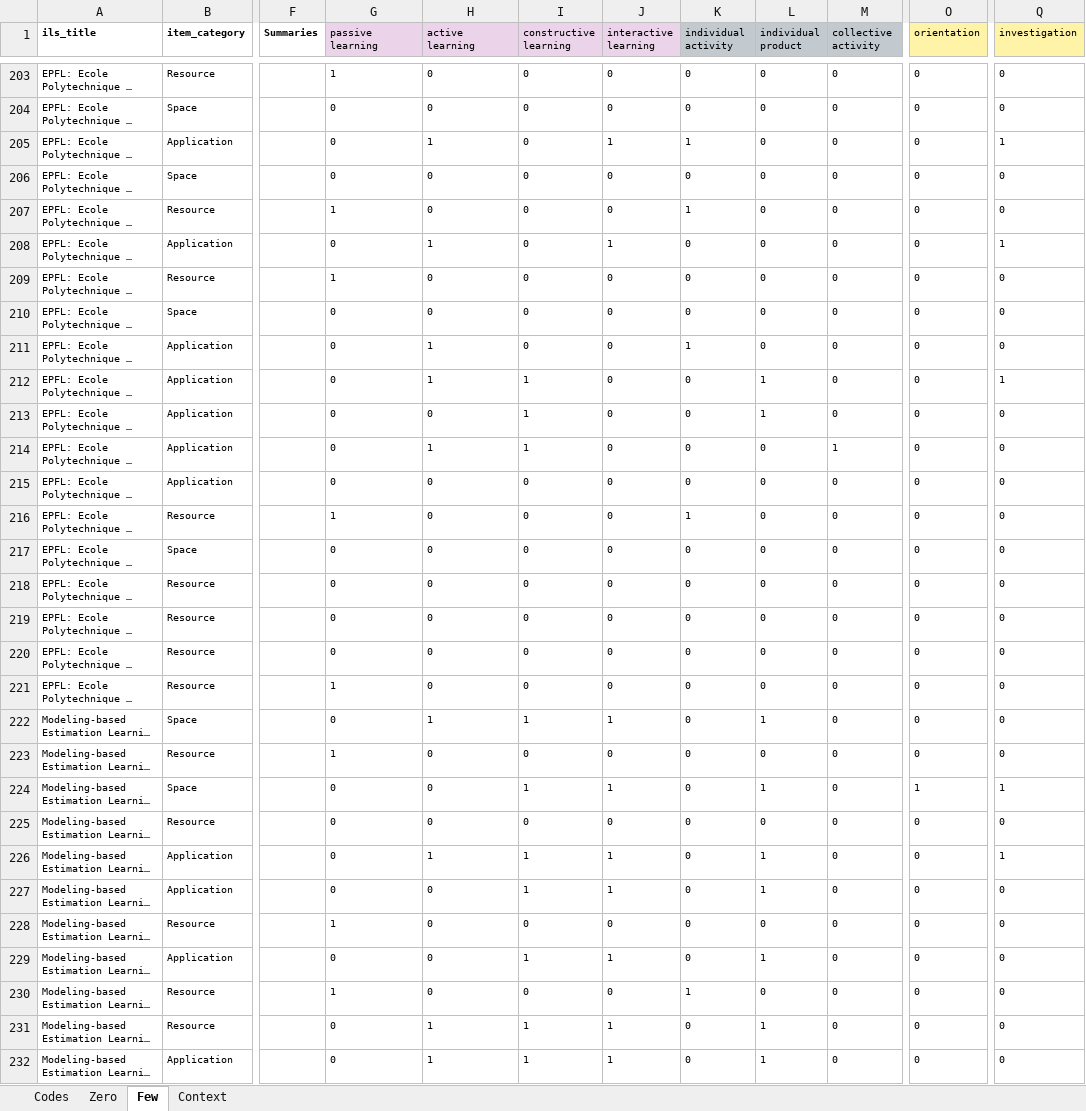
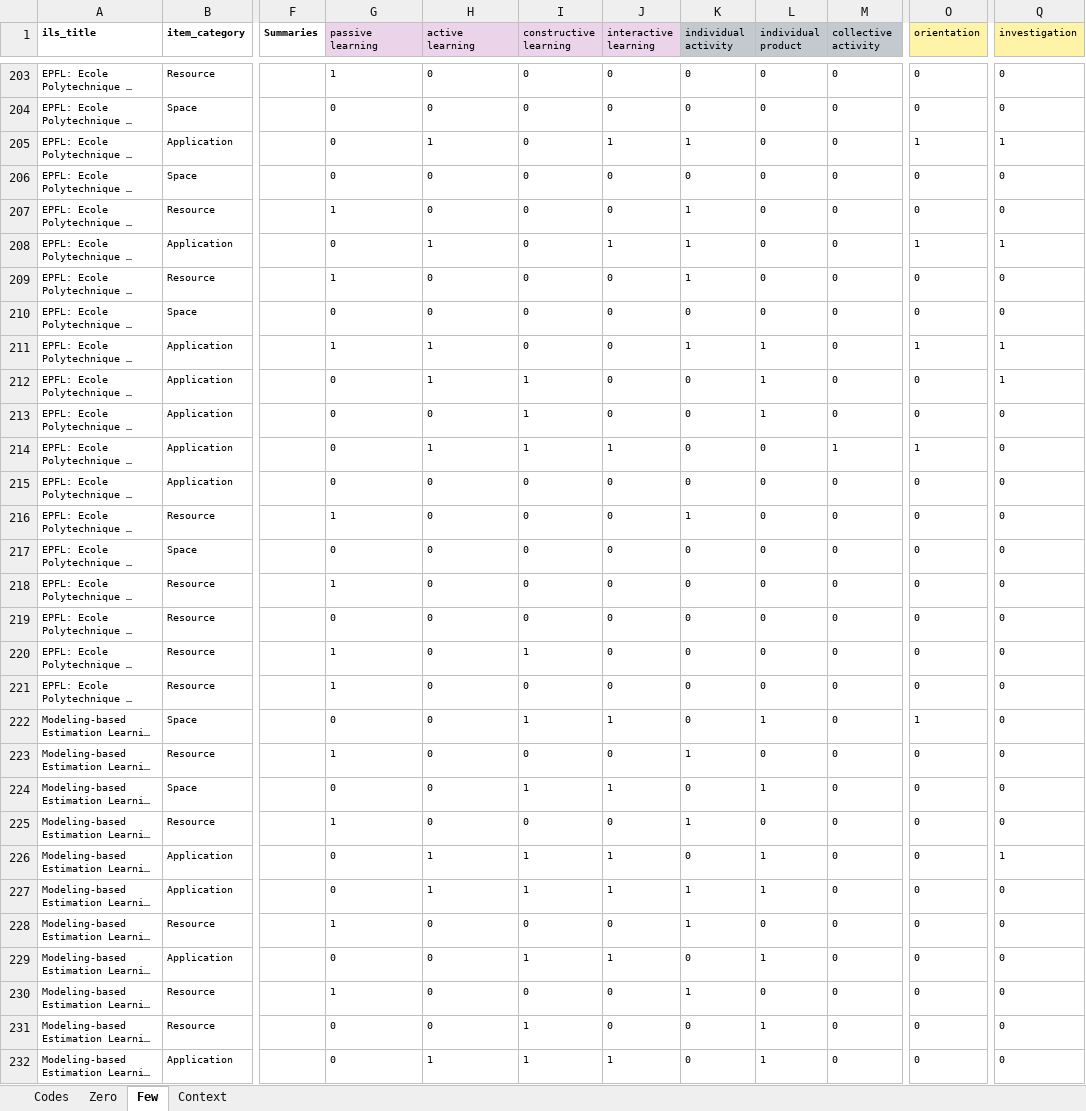
Before and after one commit to saban7/ChusCodification, an Excel workbook: small_codebook.xlsx, sheet Few, drawn as a sheet; only a part is shown, gaps mark what is left out; long unchanged cells end in …; values as stored, in another font and other column widths than the file's, no borders; the diff covers the shown part only; the diff names each change by its address in the sheet, - before the commit and + after, or states it on an @@ line.

```diff
--- a/small_codebook.xlsx (sheet Few)
+++ b/small_codebook.xlsx (sheet Few)
-O205 (orientation): 0
+O205 (orientation): 1
-K208:K209 (individual activity): 0
+K208:K209 (individual activity): 1
-O208 (orientation): 0
+O208 (orientation): 1
-G211 (passive learning): 0
+G211 (passive learning): 1
-L211 (individual product): 0
+L211 (individual product): 1
-O211 (orientation): 0
+O211 (orientation): 1
-Q211 (investigation): 0
+Q211 (investigation): 1
-J214 (interactive learning): 0
+J214 (interactive learning): 1
-O214 (orientation): 0
+O214 (orientation): 1
-G218 (passive learning): 0
+G218 (passive learning): 1
-G220 (passive learning): 0
+G220 (passive learning): 1
-I220 (constructive learning): 0
+I220 (constructive learning): 1
-H222 (active learning): 1
+H222 (active learning): 0
-O222 (orientation): 0
+O222 (orientation): 1
-K223 (individual activity): 0
+K223 (individual activity): 1
-O224 (orientation): 1
+O224 (orientation): 0
-Q224 (investigation): 1
+Q224 (investigation): 0
-G225 (passive learning): 0
+G225 (passive learning): 1
-K225 (individual activity): 0
+K225 (individual activity): 1
-H227 (active learning): 0
+H227 (active learning): 1
-K227:K228 (individual activity): 0
+K227:K228 (individual activity): 1
-H231 (active learning): 1
+H231 (active learning): 0
-J231 (interactive learning): 1
+J231 (interactive learning): 0
```
Also changed, not shown: 193 edited cells elsewhere in this sheet, sheet Zero, 2 other files.
